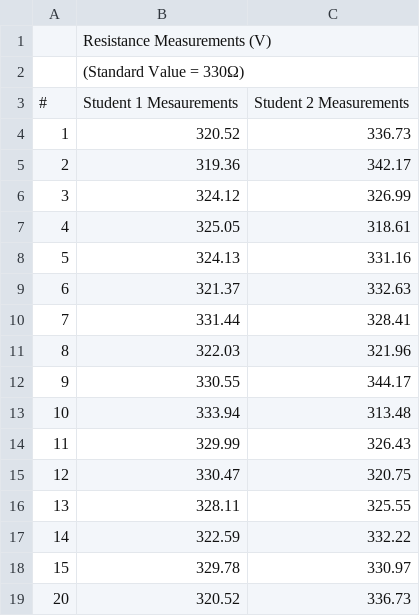
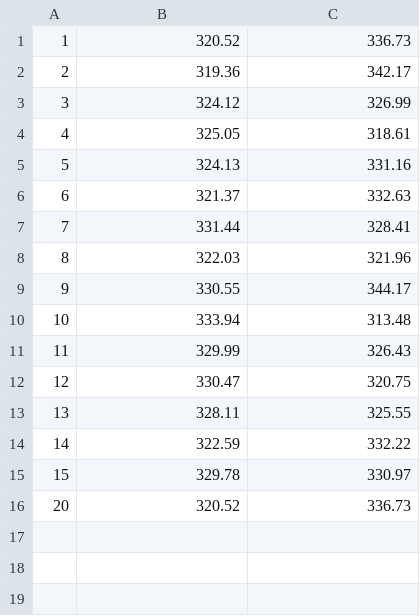
Before and after one commit to ZukoUWI/elert3405_table2, a CSV file: elet3405_table2.csv, drawn as a sheet.

Commit message:
Update elet3405_table2.csv

```diff
--- a/elet3405_table2.csv
+++ b/elet3405_table2.csv
@@ -1,4 +1 @@
- ,Resistance Measurements (V) ,
-,(Standard Value = 330Ω) ,
-# ,Student 1 Mesaurements ,Student 2 Measurements
 1,320.52,336.73
```
